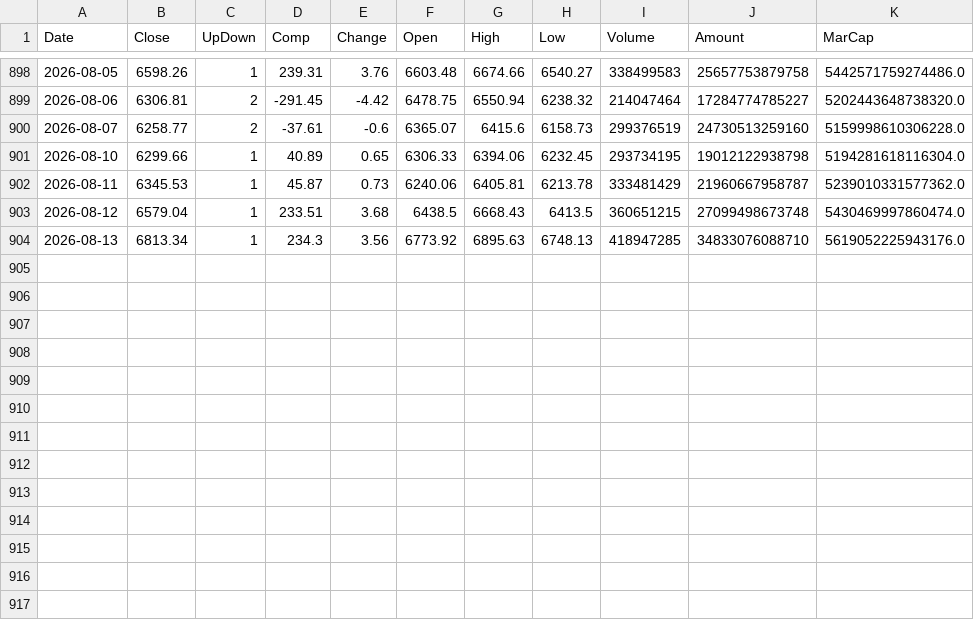
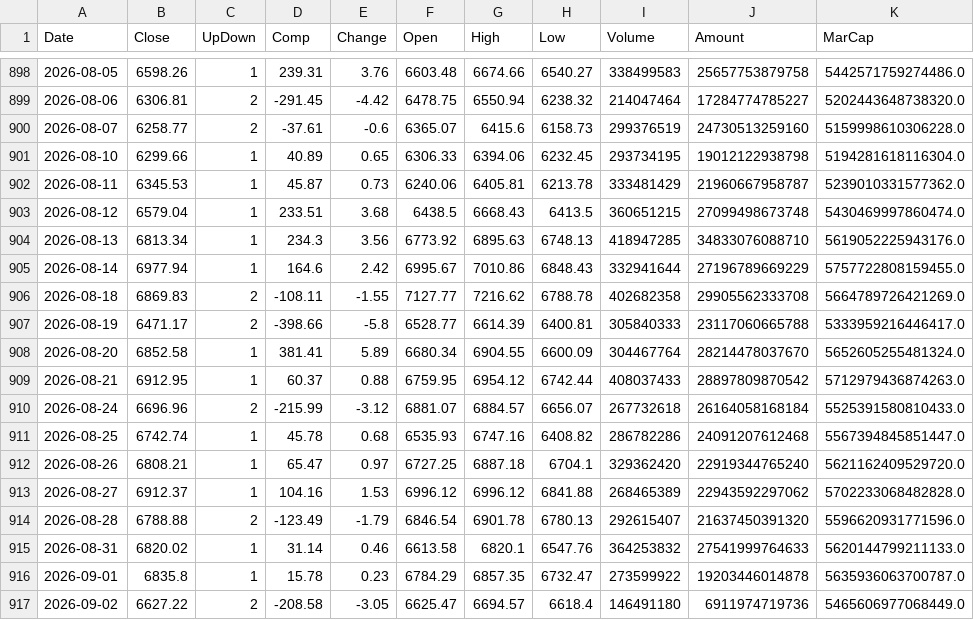
Before and after one commit to spark142857142857/GraduateProject, a CSV file: data/price/KS11.csv, drawn as a sheet; only a part is shown, gaps mark what is left out; the diff names each change by its address in the sheet, - before the commit and + after, or states it on an @@ line.

Commit message:
data: 주가 캐시 2026-09-02까지 갱신 (최종 평가 실행 중 자동 수집)

```diff
--- a/data/price/KS11.csv
+++ b/data/price/KS11.csv
+row 905: 2026-08-14 | 6977.94 | 1 | 164.6 | 2.42 | 6995.67 | 7010.86 | 6848.43 | 332941644 | 27196789669229 | 5757722808159455.0
+row 906: 2026-08-18 | 6869.83 | 2 | -108.11 | -1.55 | 7127.77 | 7216.62 | 6788.78 | 402682358 | 29905562333708 | 5664789726421269.0
+row 907: 2026-08-19 | 6471.17 | 2 | -398.66 | -5.8 | 6528.77 | 6614.39 | 6400.81 | 305840333 | 23117060665788 | 5333959216446417.0
+row 908: 2026-08-20 | 6852.58 | 1 | 381.41 | 5.89 | 6680.34 | 6904.55 | 6600.09 | 304467764 | 28214478037670 | 5652605255481324.0
+row 909: 2026-08-21 | 6912.95 | 1 | 60.37 | 0.88 | 6759.95 | 6954.12 | 6742.44 | 408037433 | 28897809870542 | 5712979436874263.0
+row 910: 2026-08-24 | 6696.96 | 2 | -215.99 | -3.12 | 6881.07 | 6884.57 | 6656.07 | 267732618 | 26164058168184 | 5525391580810433.0
+row 911: 2026-08-25 | 6742.74 | 1 | 45.78 | 0.68 | 6535.93 | 6747.16 | 6408.82 | 286782286 | 24091207612468 | 5567394845851447.0
+row 912: 2026-08-26 | 6808.21 | 1 | 65.47 | 0.97 | 6727.25 | 6887.18 | 6704.1 | 329362420 | 22919344765240 | 5621162409529720.0
+row 913: 2026-08-27 | 6912.37 | 1 | 104.16 | 1.53 | 6996.12 | 6996.12 | 6841.88 | 268465389 | 22943592297062 | 5702233068482828.0
+row 914: 2026-08-28 | 6788.88 | 2 | -123.49 | -1.79 | 6846.54 | 6901.78 | 6780.13 | 292615407 | 21637450391320 | 5596620931771596.0
+row 915: 2026-08-31 | 6820.02 | 1 | 31.14 | 0.46 | 6613.58 | 6820.1 | 6547.76 | 364253832 | 27541999764633 | 5620144799211133.0
+row 916: 2026-09-01 | 6835.8 | 1 | 15.78 | 0.23 | 6784.29 | 6857.35 | 6732.47 | 273599922 | 19203446014878 | 5635936063700787.0
+row 917: 2026-09-02 | 6627.22 | 2 | -208.58 | -3.05 | 6625.47 | 6694.57 | 6618.4 | 146491180 | 6911974719736 | 5465606977068449.0
```
Also changed, not shown: data/price/000660.csv, data/price/012450.csv, 19 other files.
